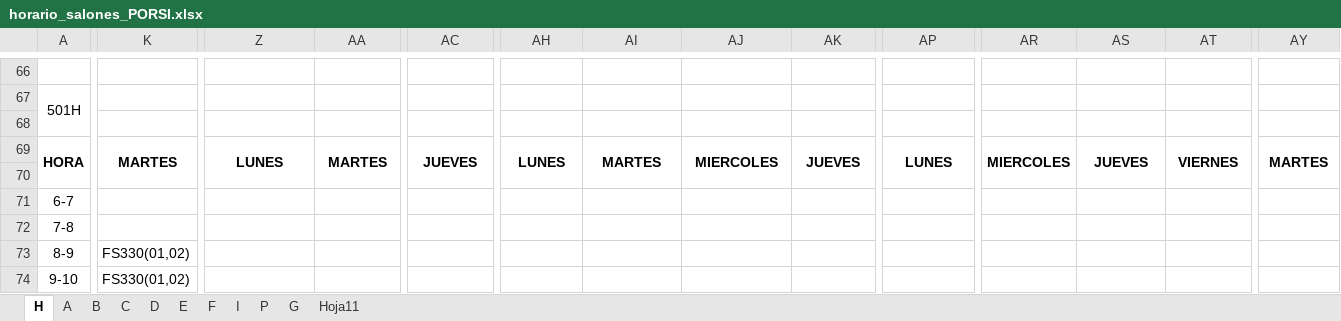
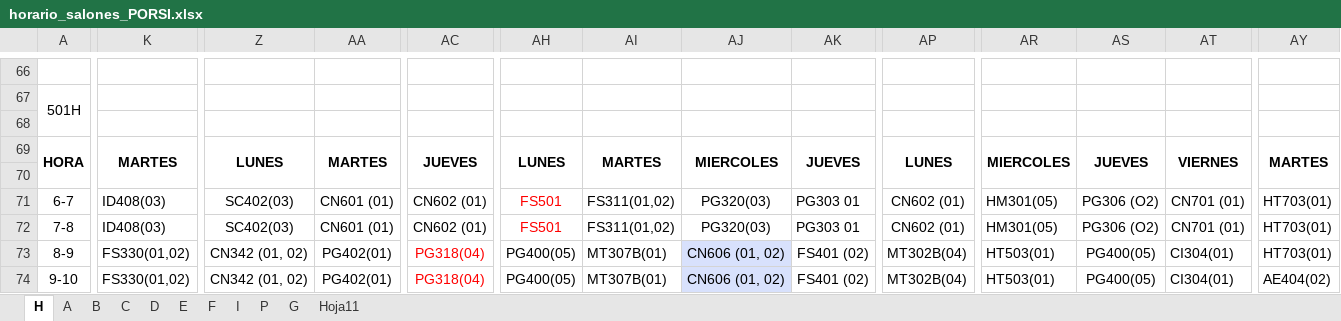
Before and after one commit to omairatapias/SALONES, an Excel workbook: horario_salones_PORSI.xlsx, sheet H, drawn as a sheet; only a part is shown, gaps mark what is left out; values as stored, in another font and other column widths than the file's, no borders; the diff covers the shown part only; the diff names each change by its address in the sheet, - before the commit and + after, or states it on an @@ line.

```diff
--- a/horario_salones_PORSI.xlsx (sheet H)
+++ b/horario_salones_PORSI.xlsx (sheet H)
-K71:K72: (empty)
+K71:K72: ID408(03)
-Z71:Z72: (empty)
+Z71:Z72: SC402(03)
-AA71:AA72: (empty)
+AA71:AA72: CN601 (01)
-AC71:AC72: (empty)
+AC71:AC72: CN602 (01)
-AH71:AH72: (empty)
+AH71:AH72: FS501
-AI71:AI72: (empty)
+AI71:AI72: FS311(01,02)
-AJ71:AJ72: (empty)
+AJ71:AJ72: PG320(03)
-AK71:AK72: (empty)
+AK71:AK72: PG303 01
-AP71:AP72: (empty)
+AP71:AP72: CN602 (01)
-AR71:AR72: (empty)
+AR71:AR72: HM301(05)
-AS71:AS72: (empty)
+AS71:AS72: PG306 (O2)
-AT71:AT72: (empty)
+AT71:AT72: CN701 (01)
-AY71:AY73: (empty)
+AY71:AY73: HT703(01)
-Z73:Z74: (empty)
+Z73:Z74: CN342 (01, 02)
-AA73:AA74: (empty)
+AA73:AA74: PG402(01)
-AC73:AC74: (empty)
+AC73:AC74: PG318(04)
-AH73:AH74: (empty)
+AH73:AH74: PG400(05)
-AI73:AI74: (empty)
+AI73:AI74: MT307B(01)
-AJ73:AJ74: (empty)
+AJ73:AJ74: CN606 (01, 02)
-AJ73:AJ74 fill: none
+AJ73:AJ74 fill: #D8E1FC
-AK73:AK74: (empty)
+AK73:AK74: FS401 (02)
-AP73:AP74: (empty)
+AP73:AP74: MT302B(04)
-AR73:AR74: (empty)
+AR73:AR74: HT503(01)
-AS73:AS74: (empty)
+AS73:AS74: PG400(05)
-AT73:AT74: (empty)
+AT73:AT74: CI304(01)
-AY74: (empty)
+AY74: AE404(02)
```
Also changed, not shown: 273 edited cells and cell formats elsewhere in this sheet, sheet E, sheet B, sheet C, sheet G, sheet I, sheet F, 1 more sheet.
